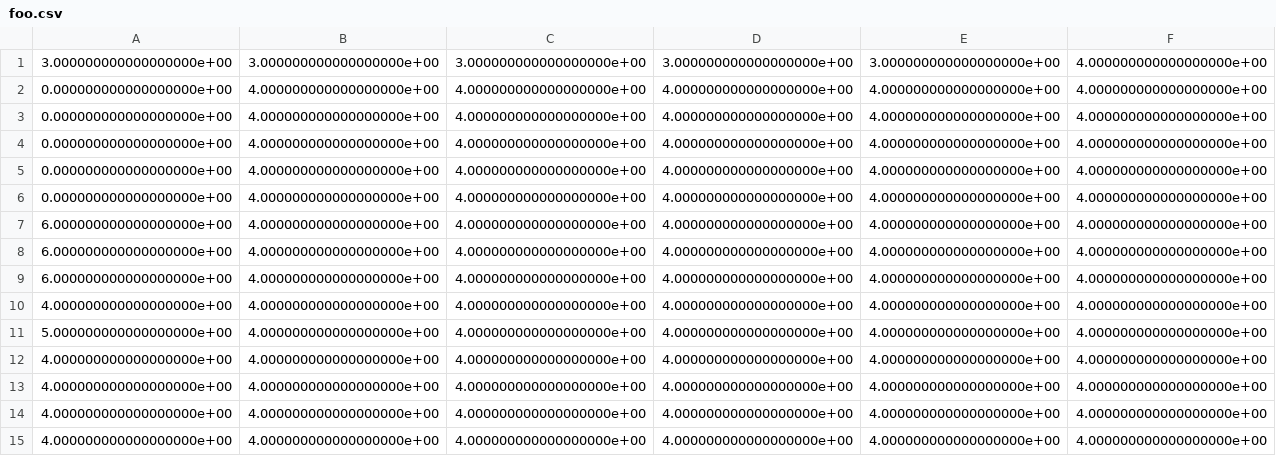
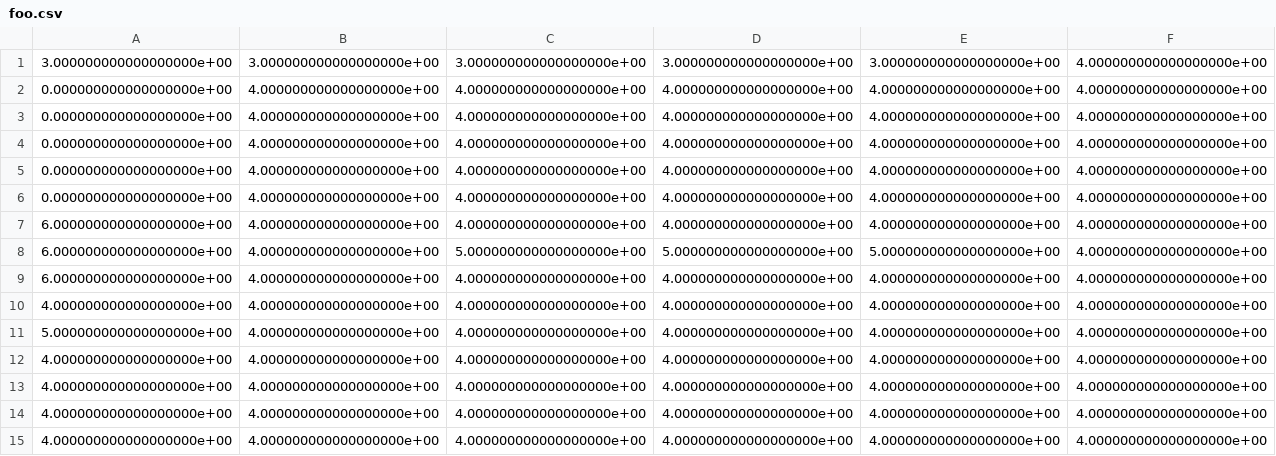
Before and after one commit to throwaway951/parameter_sync, a CSV file: foo.csv, drawn as a sheet; only a part is shown; the diff names each change by its address in the sheet, - before the commit and + after, or states it on an @@ line.

Commit message:
Update foo.csv

```diff
--- a/foo.csv
+++ b/foo.csv
-C8: 4.000000000000000000e+00
+C8: 5.000000000000000000e+00
-D8: 4.000000000000000000e+00
+D8: 5.000000000000000000e+00
-E8: 4.000000000000000000e+00
+E8: 5.000000000000000000e+00
```
